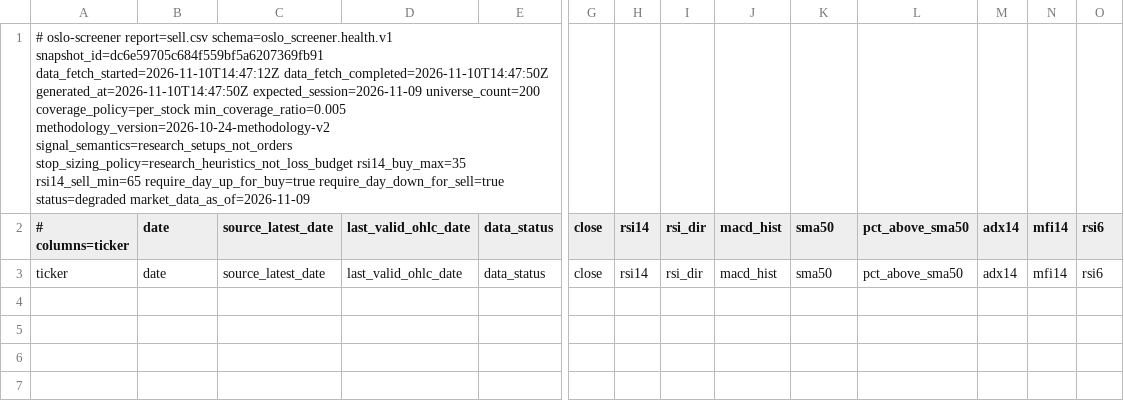
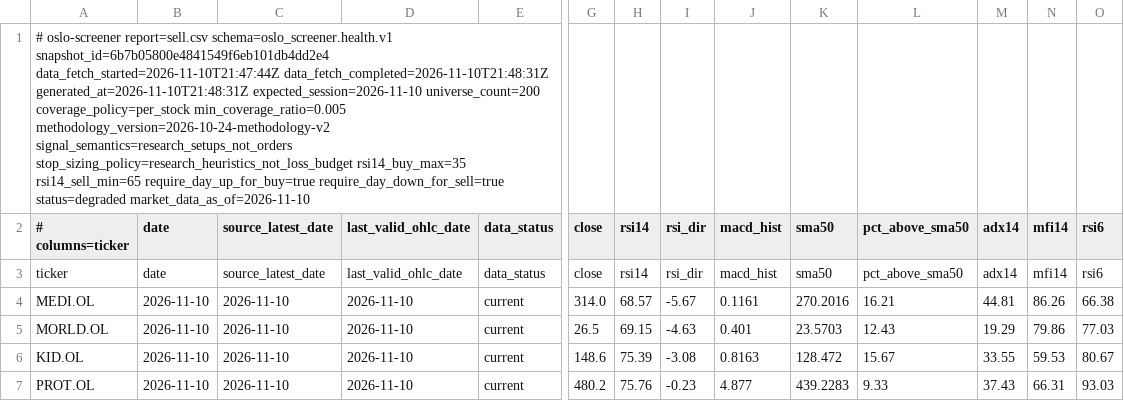
Before and after one commit to keresell-coder/oslo-screener, a CSV file: sell.csv, drawn as a sheet; only a part is shown, gaps mark what is left out; rows hold the shown columns only; the diff names each change by its address in the sheet, - before the commit and + after, or states it on an @@ line.

```diff
--- a/sell.csv
+++ b/sell.csv
-A1 (# columns=ticker): …report=sell.csv schema=oslo_screener.health.v1 snapshot_id=dc6e59705c684f559bf5a6207369fb91 data_fetch_started=2026-11-10T14:47:12Z data_fetch_completed=2026-11-10T14:47:50Z generated_at=2026-11-10T14:47:50Z expected_session=2026-11-09 universe_count=200 coverage_policy=per_stock min_coverage_ratio=0.005 methodology_version=2026-10-24-methodology-v2 signal_semantics=research_setups_not_orders stop_sizing_policy=research_heuristics_not_loss_budget rsi14_buy_max=35 rsi14_sell_min=65 require_day_up_for_buy=true require_day_down_for_sell=true status=degraded market_data_as_of=2026-11-09
+A1 (# columns=ticker): …report=sell.csv schema=oslo_screener.health.v1 snapshot_id=6b7b05800e4841549f6eb101db4dd2e4 data_fetch_started=2026-11-10T21:47:44Z data_fetch_completed=2026-11-10T21:48:31Z generated_at=2026-11-10T21:48:31Z expected_session=2026-11-10 universe_count=200 coverage_policy=per_stock min_coverage_ratio=0.005 methodology_version=2026-10-24-methodology-v2 signal_semantics=research_setups_not_orders stop_sizing_policy=research_heuristics_not_loss_budget rsi14_buy_max=35 rsi14_sell_min=65 require_day_up_for_buy=true require_day_down_for_sell=true status=degraded market_data_as_of=2026-11-10
+row 4: MEDI.OL | 2026-11-10 | 2026-11-10 | 2026-11-10 | current | 314.0 | 68.57 | -5.67 | 0.1161 | 270.2016 | 16.21 | 44.81 | 86.26 | 66.38
+row 5: MORLD.OL | 2026-11-10 | 2026-11-10 | 2026-11-10 | current | 26.5 | 69.15 | -4.63 | 0.401 | 23.5703 | 12.43 | 19.29 | 79.86 | 77.03
+row 6: KID.OL | 2026-11-10 | 2026-11-10 | 2026-11-10 | current | 148.6 | 75.39 | -3.08 | 0.8163 | 128.472 | 15.67 | 33.55 | 59.53 | 80.67
+row 7: PROT.OL | 2026-11-10 | 2026-11-10 | 2026-11-10 | current | 480.2 | 75.76 | -0.23 | 4.877 | 439.2283 | 9.33 | 37.43 | 66.31 | 93.03
```
Also changed, not shown: buy.csv, latest.csv, 8 other files.
